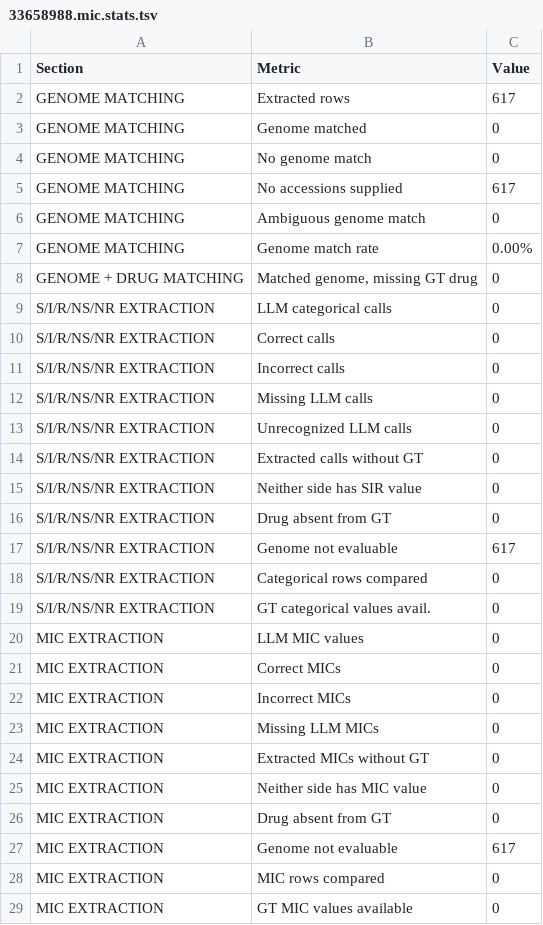
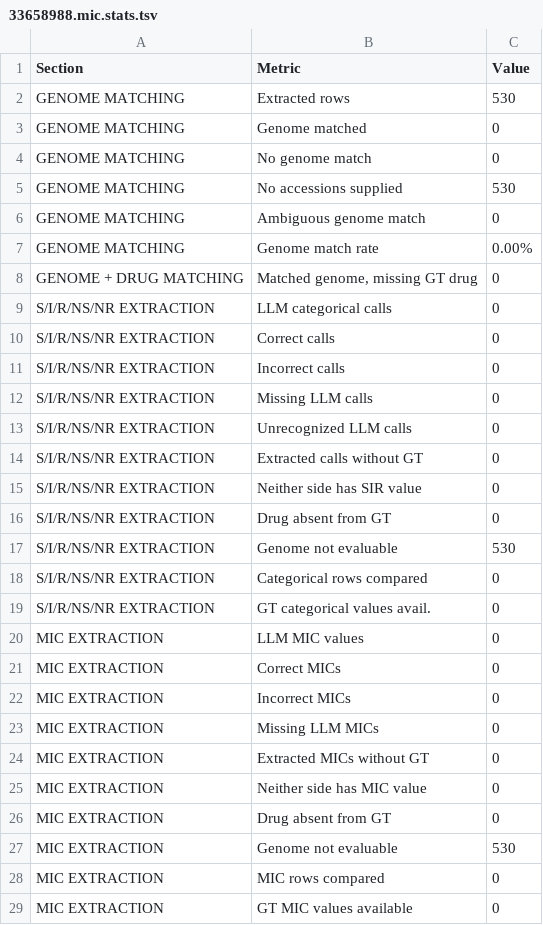
Before and after one commit to NIAID-BRC-Codeathons/amr-evidence-extraction, a TSV file: scripts/accuracy_metrics/accuracies/33658988.mic.stats.tsv, drawn as a sheet; only a part is shown.

Commit message:
Updated and fixed MIC data for 29729180

```diff
--- a/scripts/accuracy_metrics/accuracies/33658988.mic.stats.tsv
+++ b/scripts/accuracy_metrics/accuracies/33658988.mic.stats.tsv
@@ -1,6 +1,6 @@
 Section	Metric	Value
-GENOME MATCHING	Extracted rows	617
+GENOME MATCHING	Extracted rows	530
 GENOME MATCHING	Genome matched	0
 GENOME MATCHING	No genome match	0
-GENOME MATCHING	No accessions supplied	617
+GENOME MATCHING	No accessions supplied	530
 GENOME MATCHING	Ambiguous genome match	0
@@ -16,3 +16,3 @@ S/I/R/NS/NR EXTRACTION	Neither side has SIR value	0
 S/I/R/NS/NR EXTRACTION	Drug absent from GT	0
-S/I/R/NS/NR EXTRACTION	Genome not evaluable	617
+S/I/R/NS/NR EXTRACTION	Genome not evaluable	530
 S/I/R/NS/NR EXTRACTION	Categorical rows compared	0
@@ -26,3 +26,3 @@ MIC EXTRACTION	Neither side has MIC value	0
 MIC EXTRACTION	Drug absent from GT	0
-MIC EXTRACTION	Genome not evaluable	617
+MIC EXTRACTION	Genome not evaluable	530
 MIC EXTRACTION	MIC rows compared	0
```
Also changed, not shown: 6 other files.
